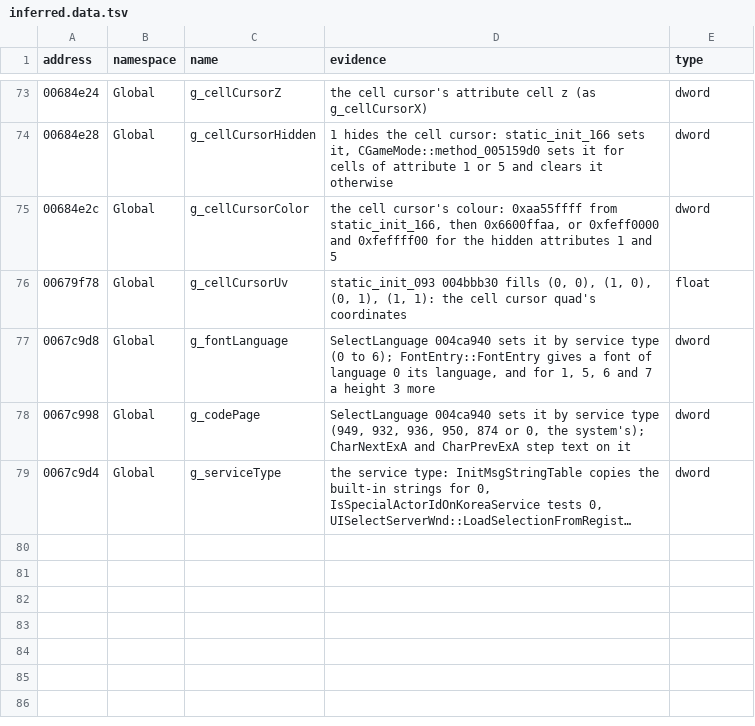
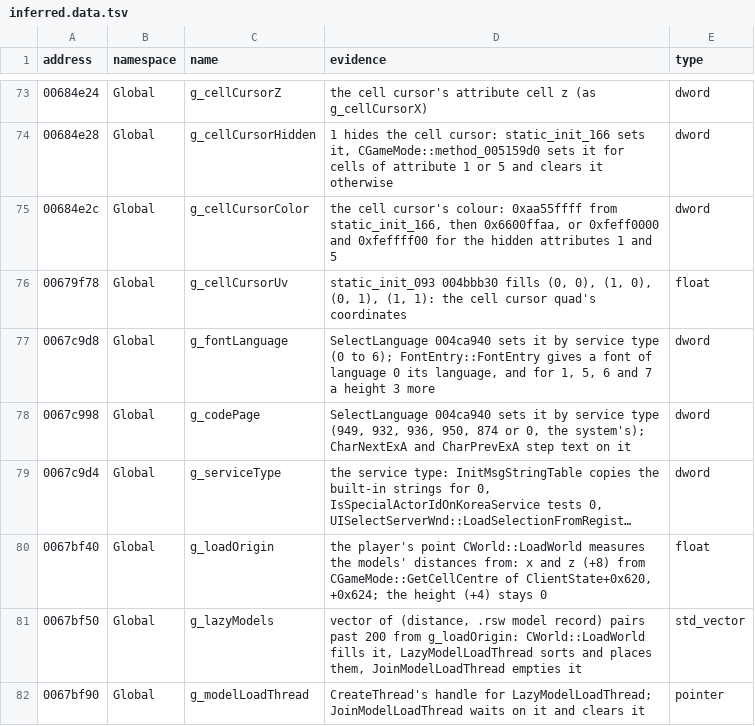
Before and after one commit to keyehzy/ragexe, a TSV file: analysis/labels/inferred.data.tsv, drawn as a sheet; only a part is shown, gaps mark what is left out; long unchanged cells end in …; the diff names each change by its address in the sheet, - before the commit and + after, or states it on an @@ line.

```diff
--- a/analysis/labels/inferred.data.tsv
+++ b/analysis/labels/inferred.data.tsv
+row 80: 0067bf40 | Global | g_loadOrigin | the player's point CWorld::LoadWorld measures the models' distances from: x and z (+8) from CGameMode::GetCellCentre of ClientState+0x620, +0x624; the height (+4) stays 0 | float
+row 81: 0067bf50 | Global | g_lazyModels | vector of (distance, .rsw model record) pairs past 200 from g_loadOrigin: CWorld::LoadWorld fills it, LazyModelLoadThread sorts and places them, JoinModelLoadThread empties it | std_vector
+row 82: 0067bf90 | Global | g_modelLoadThread | CreateThread's handle for LazyModelLoadThread; JoinModelLoadThread waits on it and clears it | pointer
```
Also changed, not shown: analysis/labels/inferred.functions.tsv, analysis/labels/methods.functions.tsv, 12 other files.
